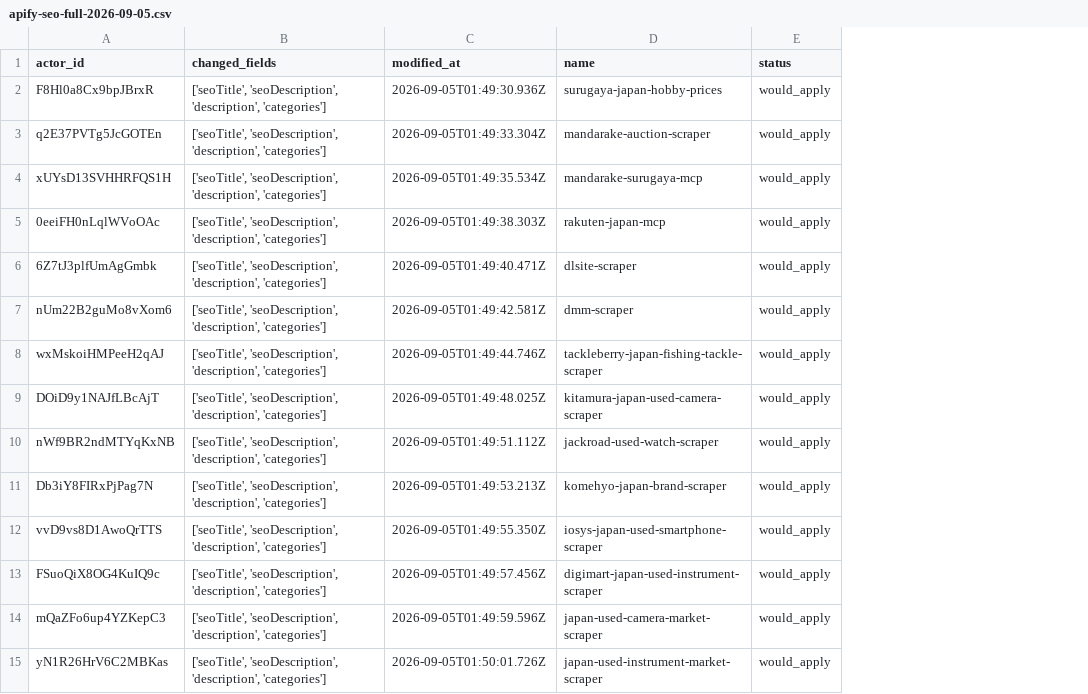
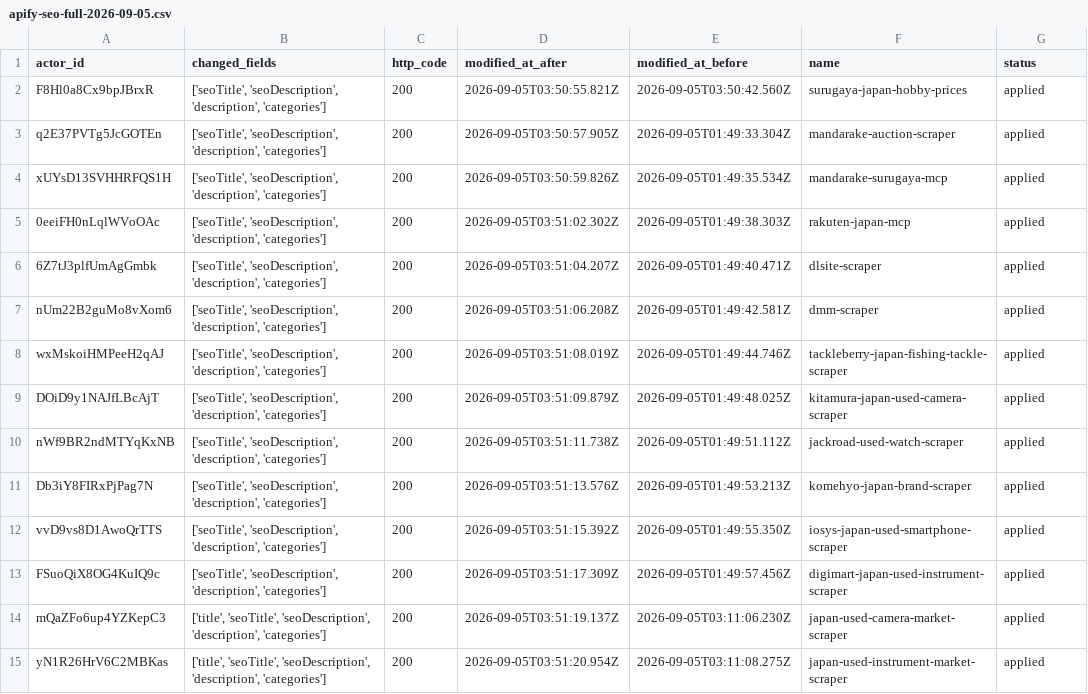
Before and after one commit to atushi1841/kensho, a CSV file: reports/apify-seo-full/apify-seo-full-2026-09-05.csv, drawn as a sheet; only a part is shown; addresses are those after the commit; the diff covers the shown part only; the diff names each change by its address in the sheet, - before the commit and + after, or states it on an @@ line.

```diff
--- a/reports/apify-seo-full/apify-seo-full-2026-09-05.csv
+++ b/reports/apify-seo-full/apify-seo-full-2026-09-05.csv
+column C (http_code), rows 2-15: all 200
+column D (modified_at_after), rows 2-15: 2026-09-05T03:50:55.821Z | 2026-09-05T03:50:57.905Z | 2026-09-05T03:50:59.826Z | 2026-09-05T03:51:02.302Z | 2026-09-05T03:51:04.207Z | 2026-09-05T03:51:06.208Z | 2026-09-05T03:51:08.019Z | 2026-09-05T03:51:09.879Z | 2026-09-05T03:51:11.738Z | 2026-09-05T03:51:13.576Z | 2026-09-05T03:51:15.392Z | 2026-09-05T03:51:17.309Z | 2026-09-05T03:51:19.137Z | 2026-09-05T03:51:20.954Z
-E1: modified_at
+E1: modified_at_before
-E2 (modified_at_before): 2026-09-05T01:49:30.936Z
+E2 (modified_at_before): 2026-09-05T03:50:42.560Z
-G2:G15 (status): would_apply
+G2:G15 (status): applied
-B14:B15 (changed_fields): ['seoTitle', 'seoDescription', 'description',…
+B14:B15 (changed_fields): ['title', 'seoTitle', 'seoDescription', 'description',…
-E14 (modified_at_before): 2026-09-05T01:49:59.596Z
+E14 (modified_at_before): 2026-09-05T03:11:06.230Z
-E15 (modified_at_before): 2026-09-05T01:50:01.726Z
+E15 (modified_at_before): 2026-09-05T03:11:08.275Z
```
Also changed, not shown: 56 edited cells elsewhere in this file, 1 other file.
